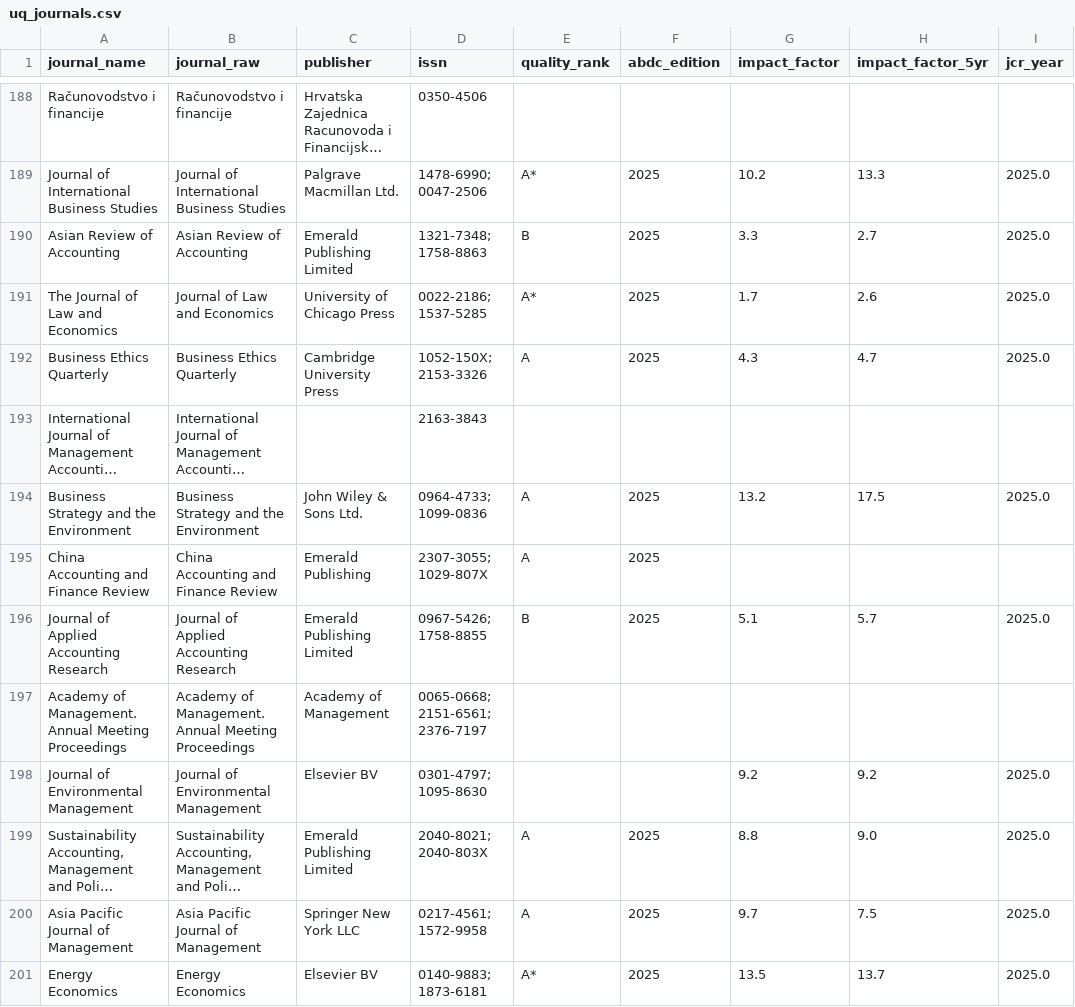
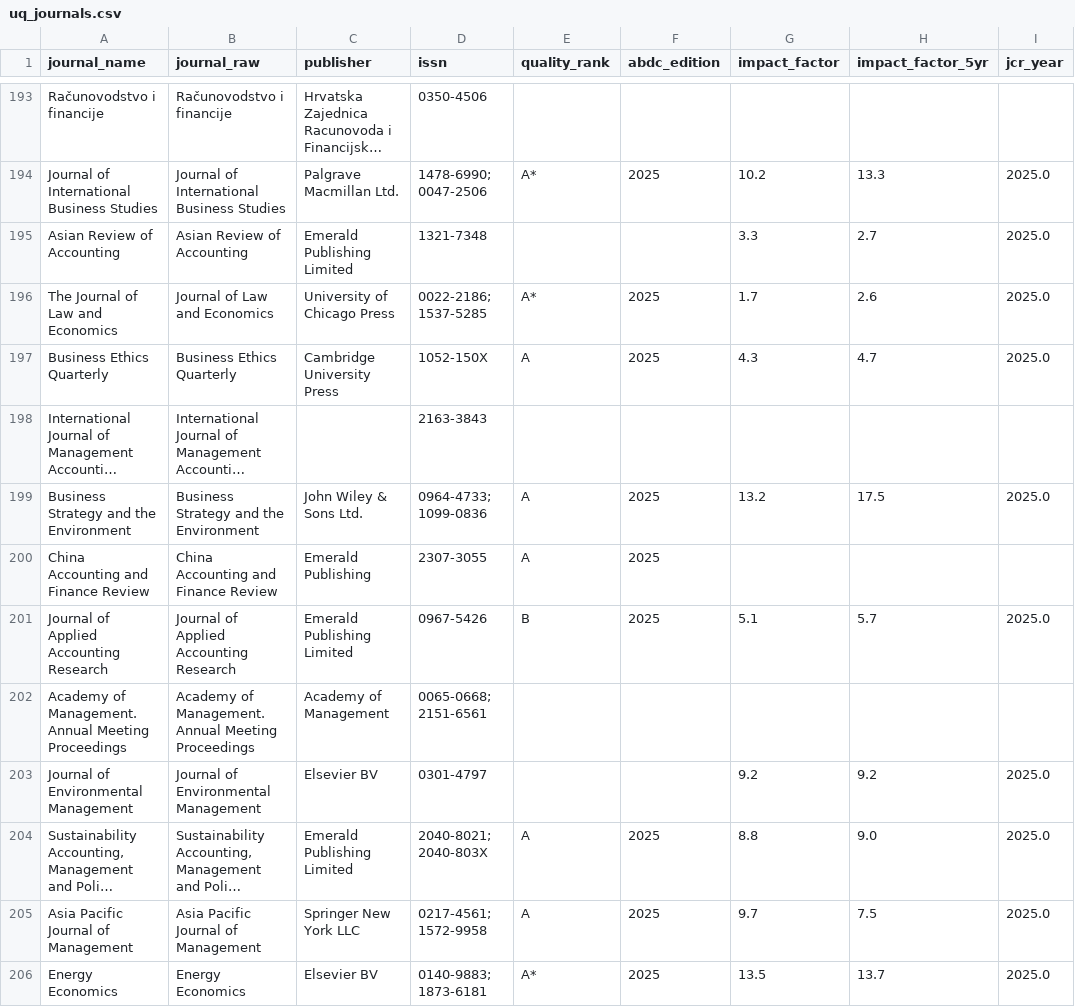
Before and after one commit to yuhanwang0612/cits3200-, a CSV file: final output/uq/uq_journals.csv, drawn as a sheet; only a part is shown, gaps mark what is left out; long unchanged cells end in …; addresses are those after the commit; the diff covers the shown part only; the diff names each change by its address in the sheet, - before the commit and + after, or states it on an @@ line.

```diff
--- a/final output/uq/uq_journals.csv
+++ b/final output/uq/uq_journals.csv
-D195 (issn): 1321-7348; 1758-8863
+D195 (issn): 1321-7348
-E195 (quality_rank): B
+E195 (quality_rank): (empty)
-F195 (abdc_edition): 2025
+F195 (abdc_edition): (empty)
-D197 (issn): 1052-150X; 2153-3326
+D197 (issn): 1052-150X
-D200 (issn): 2307-3055; 1029-807X
+D200 (issn): 2307-3055
-D201 (issn): 0967-5426; 1758-8855
+D201 (issn): 0967-5426
-D202 (issn): 0065-0668; 2151-6561; 2376-7197
+D202 (issn): 0065-0668; 2151-6561
-D203 (issn): 0301-4797; 1095-8630
+D203 (issn): 0301-4797
```
Also changed, not shown: 9 added rows, 2 removed rows and 51 edited cells elsewhere in this file, final output/uq/uq_harvest.csv, final output/uq/uq_staff.csv, 5 other files.
